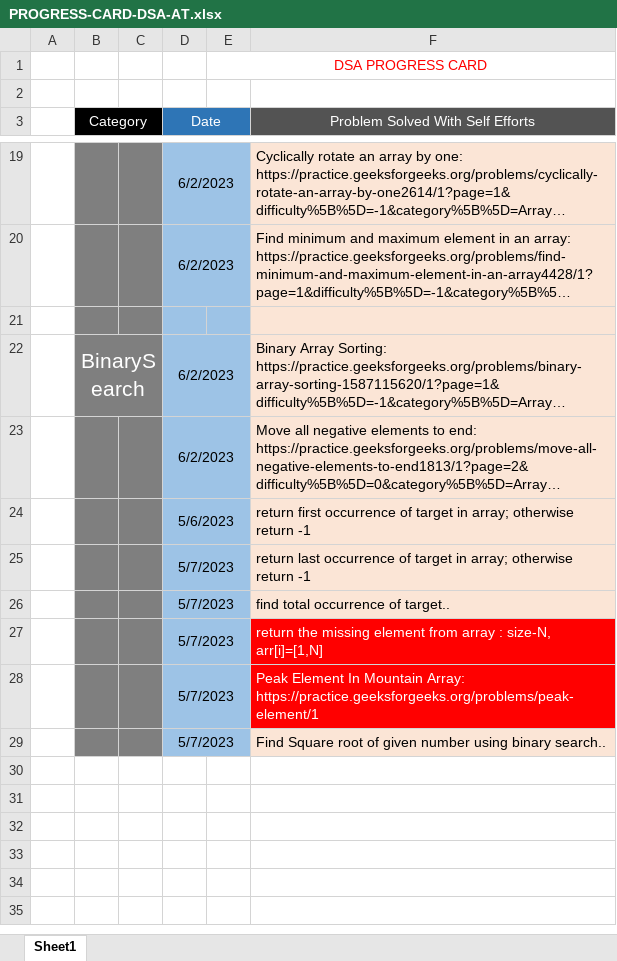
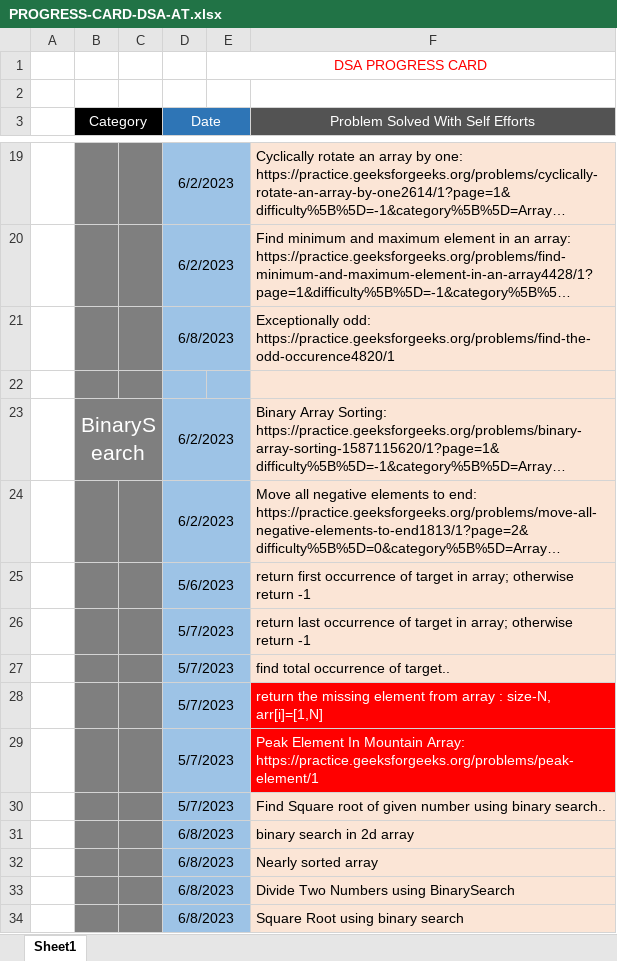
Before and after one commit to AryanTapre/data-structures, an Excel workbook: Problem-Practice/PROGRESS-CARD-DSA-AT.xlsx, sheet Sheet1, drawn as a sheet; only a part is shown, gaps mark what is left out; long unchanged cells end in …; values as stored, in another font and other column widths than the file's, no borders; the diff names each change by its address in the sheet, - before the commit and + after, or states it on an @@ line.

```diff
--- a/Problem-Practice/PROGRESS-CARD-DSA-AT.xlsx (sheet Sheet1)
+++ b/Problem-Practice/PROGRESS-CARD-DSA-AT.xlsx (sheet Sheet1)
+row 21:  |  |  | 6/8/2023 |  | Exceptionally odd: https://practice.geeksforgeeks.org/problems/find-the-odd-occurence4820/1
+row 31:  |  |  | 6/8/2023 |  | binary search in 2d array
+row 32:  |  |  | 6/8/2023 |  | Nearly sorted array
+row 33:  |  |  | 6/8/2023 |  | Divide Two Numbers using BinarySearch
+row 34:  |  |  | 6/8/2023 |  | Square Root using binary search
```
Also changed, not shown: 5 other files.
